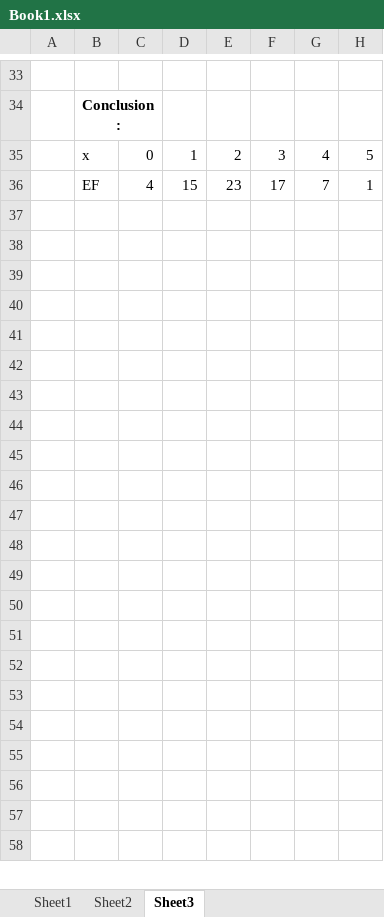
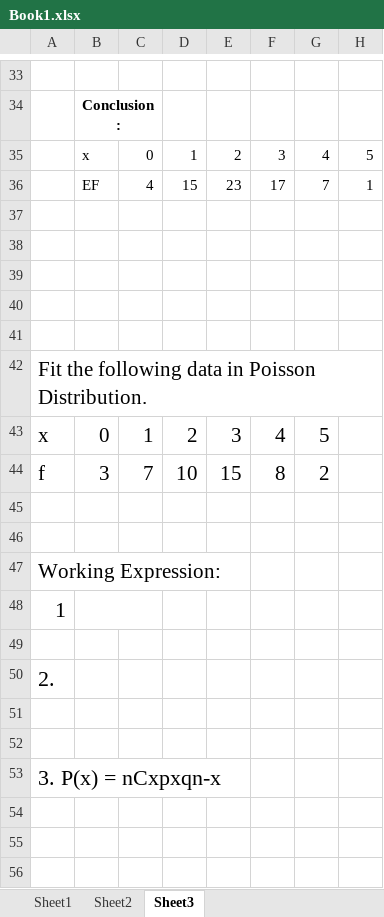
Before and after one commit to lsdfnlskdngflseidkf/git, an Excel workbook: business Stats/Book1.xlsx, sheet Sheet3, drawn as a sheet; only a part is shown, gaps mark what is left out; values as stored, in another font and other column widths than the file's, no borders; charts and pictures not drawn; the diff covers the shown part only; the diff names each change by its address in the sheet, - before the commit and + after, or states it on an @@ line.

Commit message:
df

```diff
--- a/business Stats/Book1.xlsx (sheet Sheet3)
+++ b/business Stats/Book1.xlsx (sheet Sheet3)
+row 37: (empty)
+row 38: (empty)
+row 39: (empty)
+row 40: (empty)
+row 41: (empty)
+row 42: Fit the following data in Poisson Distribution.
+row 43: x | 0 | 1 | 2 | 3 | 4 | 5
+row 44: f | 3 | 7 | 10 | 15 | 8 | 2
+row 45: (empty)
+row 46: (empty)
+row 47: Working Expression:
+row 48: 1
+row 49: (empty)
+row 50: 2.
+row 51: (empty)
+row 52: (empty)
+row 53: 3. P(x) = nCxpxqn-x
+row 54: (empty)
+row 55: (empty)
+row 56: (empty)
```
Also changed, not shown: 21 added rows elsewhere in this sheet, charts or pictures.
